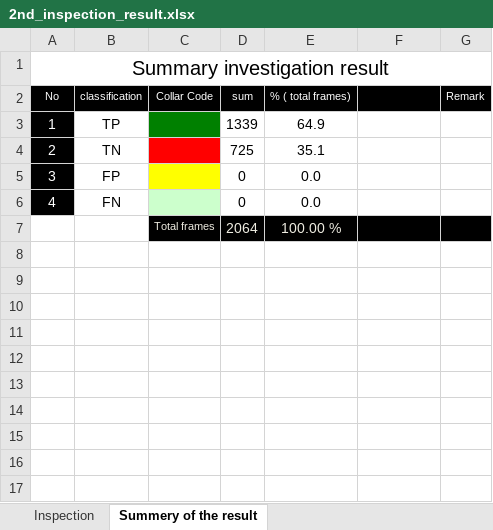
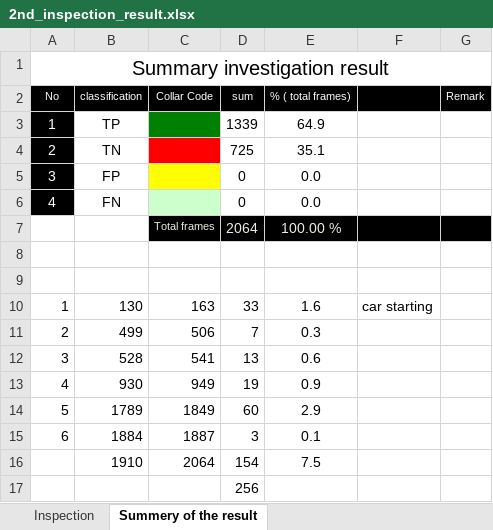
Before and after one commit to se-research/CaroloCup, an Excel workbook: 2015-CaroloCup/doc/inspection_result/2nd_inspection_result.xlsx, sheet Summery of the result, drawn as a sheet; values as stored, in another font and other column widths than the file's, no borders; the diff names each change by its address in the sheet, - before the commit and + after, or states it on an @@ line.

Commit message:
fix errer

```diff
--- a/2015-CaroloCup/doc/inspection_result/2nd_inspection_result.xlsx (sheet Summery of the result)
+++ b/2015-CaroloCup/doc/inspection_result/2nd_inspection_result.xlsx (sheet Summery of the result)
+row 8: (empty)
+row 9: (empty)
+row 10: 1 | 130 | 163 | 33 | 1.6 | car starting
+row 11: 2 | 499 | 506 | 7 | 0.3
+row 12: 3 | 528 | 541 | 13 | 0.6
+row 13: 4 | 930 | 949 | 19 | 0.9
+row 14: 5 | 1789 | 1849 | 60 | 2.9
+row 15: 6 | 1884 | 1887 | 3 | 0.1
+row 16:  | 1910 | 2064 | 154 | 7.5
+row 17:  |  |  | 256
```
